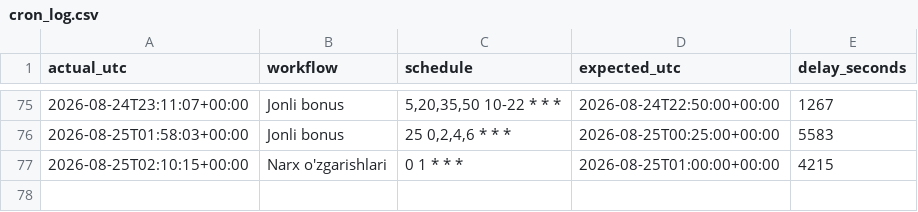
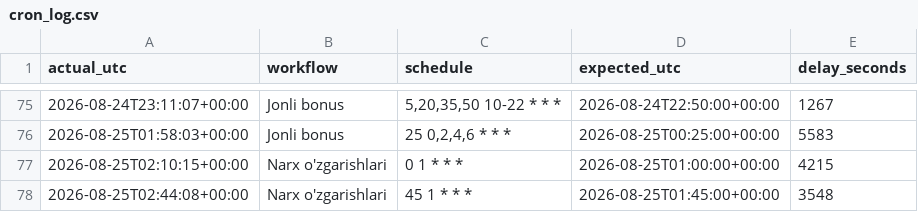
Before and after one commit to Ilkhomjoon/FPLUzbekistan, a CSV file: data/cron_log.csv, drawn as a sheet; only a part is shown, gaps mark what is left out.

```diff
--- a/data/cron_log.csv
+++ b/data/cron_log.csv
@@ -77 +77,2 @@ actual_utc,workflow,schedule,expected_utc,delay_seconds
 2026-08-25T02:10:15+00:00,Narx o'zgarishlari,0 1 * * *,2026-08-25T01:00:00+00:00,4215
+2026-08-25T02:44:08+00:00,Narx o'zgarishlari,45 1 * * *,2026-08-25T01:45:00+00:00,3548
```
Also changed, not shown: 1 other file.
